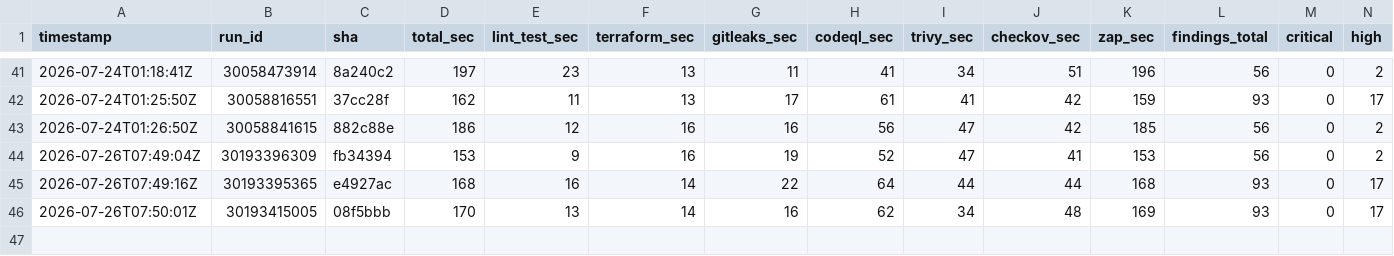
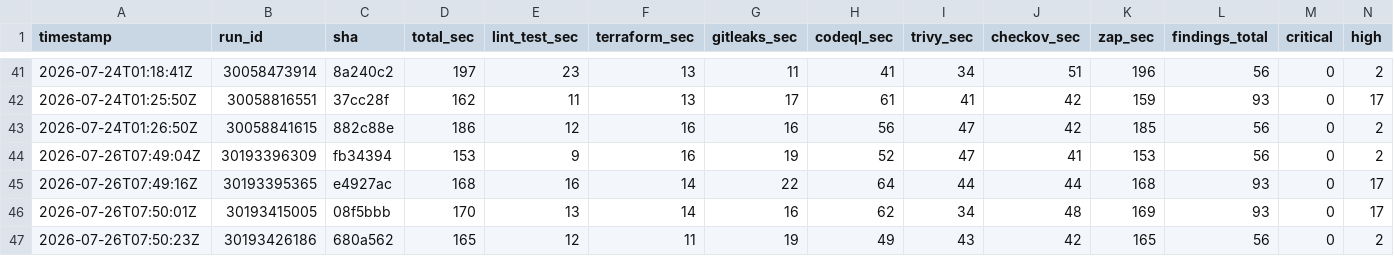
Before and after one commit to BohdanPanasenko/devsecops-pipeline-demo, a CSV file: metrics.csv, drawn as a sheet; only a part is shown, gaps mark what is left out; rows hold the shown columns only; the diff names each change by its address in the sheet, - before the commit and + after, or states it on an @@ line.

```diff
--- a/metrics.csv
+++ b/metrics.csv
+row 47: 2026-07-26T07:50:23Z | 30193426186 | 680a562 | 165 | 12 | 11 | 19 | 49 | 43 | 42 | 165 | 56 | 0 | 2
```
